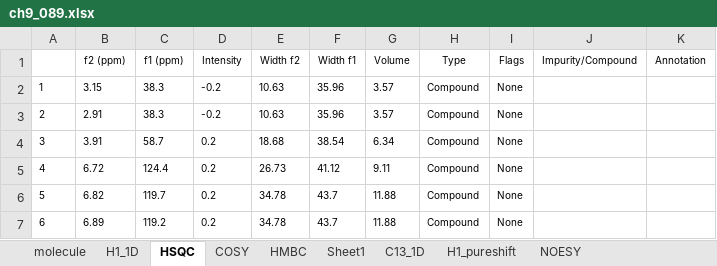
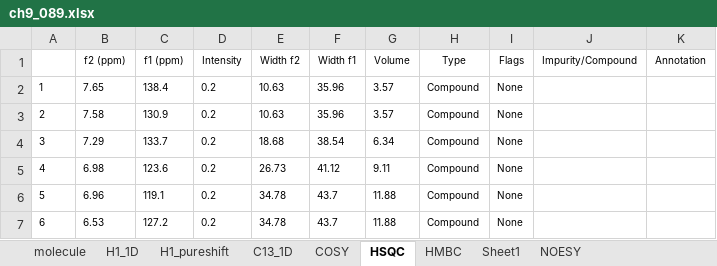
Before and after one commit to EricHughesABC/simpleNMR, an Excel workbook: exampleProblems/ch9_089/ch9_089.xlsx, sheet HSQC, drawn as a sheet; values as stored, in another font and other column widths than the file's, no borders; the diff names each change by its address in the sheet, - before the commit and + after, or states it on an @@ line.

```diff
--- a/exampleProblems/ch9_089/ch9_089.xlsx (sheet HSQC)
+++ b/exampleProblems/ch9_089/ch9_089.xlsx (sheet HSQC)
@@ sheet tab order changed: molecule | H1_1D | H1_pureshift | C13_1D | COSY | HSQC | HMBC | Sheet1 | NOESY @@
-B2 (f2 (ppm)): 3.15
+B2 (f2 (ppm)): 7.65
-C2 (f1 (ppm)): 38.3
+C2 (f1 (ppm)): 138.4
-D2:D3 (Intensity): -0.2
+D2:D3 (Intensity): 0.2
-B3 (f2 (ppm)): 2.91
+B3 (f2 (ppm)): 7.58
-C3 (f1 (ppm)): 38.3
+C3 (f1 (ppm)): 130.9
-B4 (f2 (ppm)): 3.91
+B4 (f2 (ppm)): 7.29
-C4 (f1 (ppm)): 58.7
+C4 (f1 (ppm)): 133.7
-B5 (f2 (ppm)): 6.72
+B5 (f2 (ppm)): 6.98
-C5 (f1 (ppm)): 124.4
+C5 (f1 (ppm)): 123.6
-B6 (f2 (ppm)): 6.82
+B6 (f2 (ppm)): 6.96
-C6 (f1 (ppm)): 119.7
+C6 (f1 (ppm)): 119.1
-B7 (f2 (ppm)): 6.89
+B7 (f2 (ppm)): 6.53
-C7 (f1 (ppm)): 119.2
+C7 (f1 (ppm)): 127.2
```
Also changed, not shown: sheet HMBC, sheet COSY, sheet C13_1D, sheet H1_pureshift, exampleProblems/ch9_016/ch9_016.xlsx, exampleProblems/testexample/testexample.xlsx, 13 other files.
